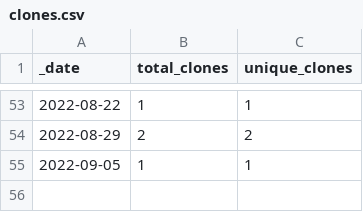
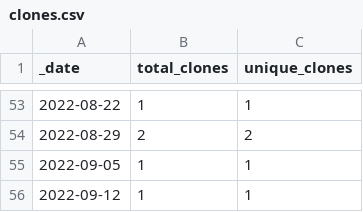
Before and after one commit to batterycenter/battery, a CSV file: traffic/clones.csv, drawn as a sheet; only a part is shown, gaps mark what is left out; the diff names each change by its address in the sheet, - before the commit and + after, or states it on an @@ line.

Commit message:
GitHub traffic

```diff
--- a/traffic/clones.csv
+++ b/traffic/clones.csv
+row 56: 2022-09-12 | 1 | 1
```
Also changed, not shown: 1 other file.
